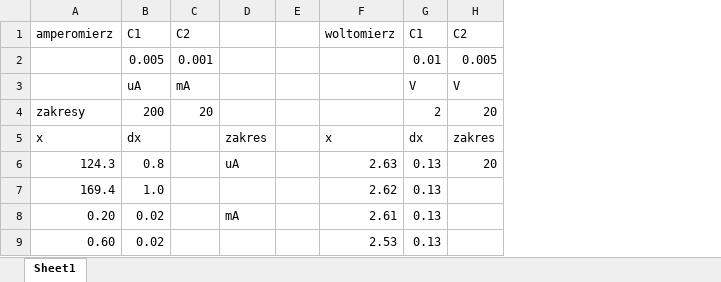
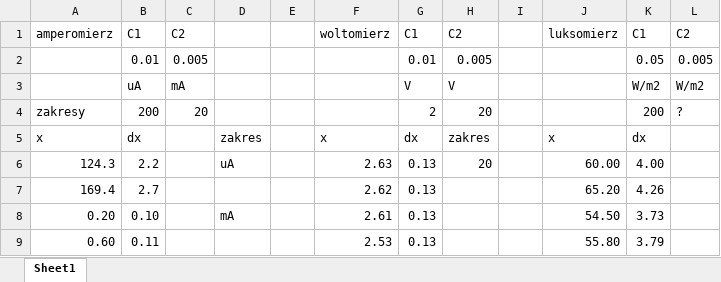
Before and after one commit to luknw/fizyka, an Excel workbook: 01_lab/niepewnosci.xlsx, sheet Sheet1, drawn as a sheet; only a part is shown; values as stored, in another font and other column widths than the file's, no borders; removed rows and columns are numbered as before the commit, all else as after; the diff names each change by its address in the sheet, - before the commit and + after, or states it on an @@ line.

Commit message:
Determined the values of accuracy constants for measuring instruments

```diff
--- a/01_lab/niepewnosci.xlsx (sheet Sheet1)
+++ b/01_lab/niepewnosci.xlsx (sheet Sheet1)
-column B, rows 1-9: C1 | 0.005 | uA | 200 | dx | 0.8 | 1.0 | 0.02 | 0.02
+column B, rows 1-9: C1 | 0.01 | uA | 200 | dx | 2.2 | 2.7 | 0.10 | 0.11
+column I, empty
+column J, rows 1-9: luksomierz |  |  |  | x | 60.00 | 65.20 | 54.50 | 55.80
+column K, rows 1-9: C1 | 0.05 | W/m2 | 200 | dx | 4.00 | 4.26 | 3.73 | 3.79
+column L, rows 1-4: C2 | 0.005 | W/m2 | ?
-C2: 0.001
+C2: 0.005
```
Also changed, not shown: 1 other file.
